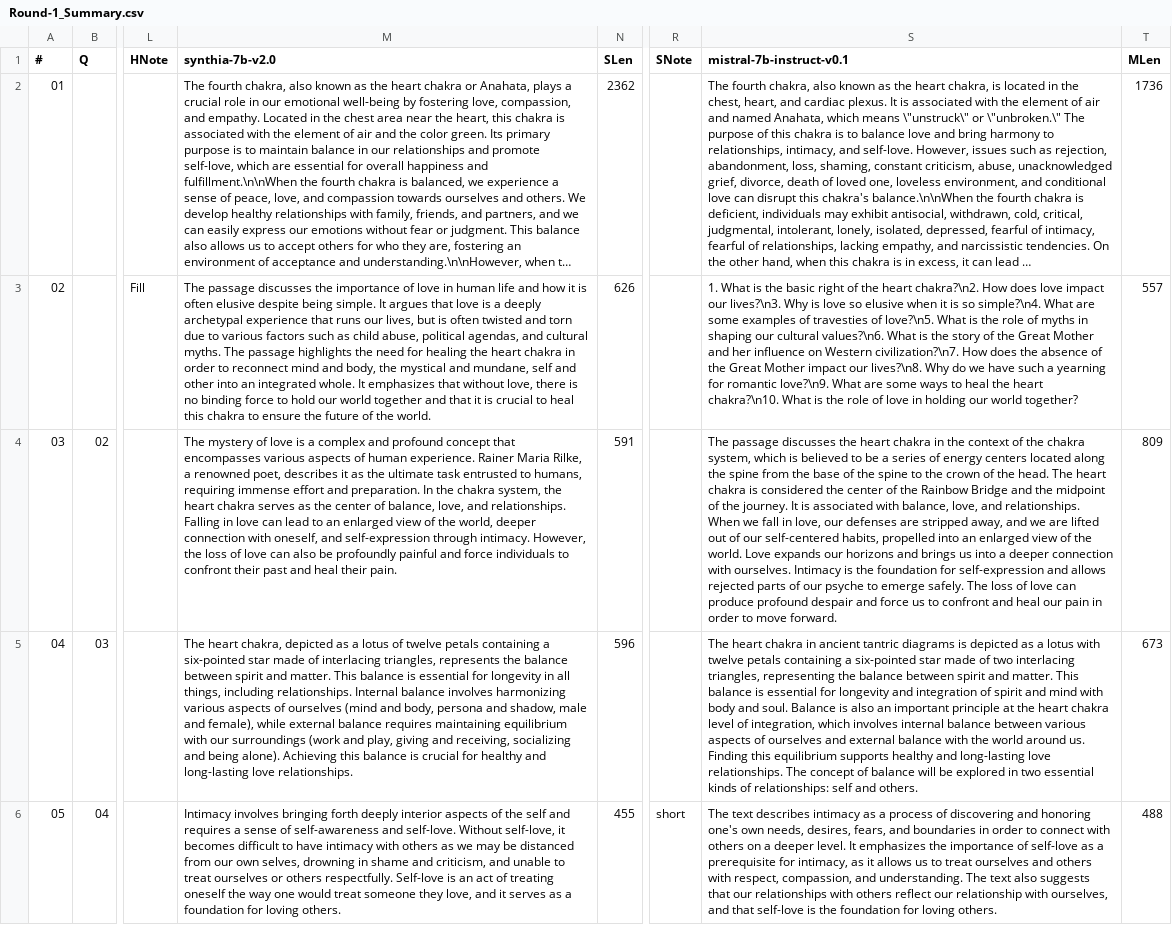
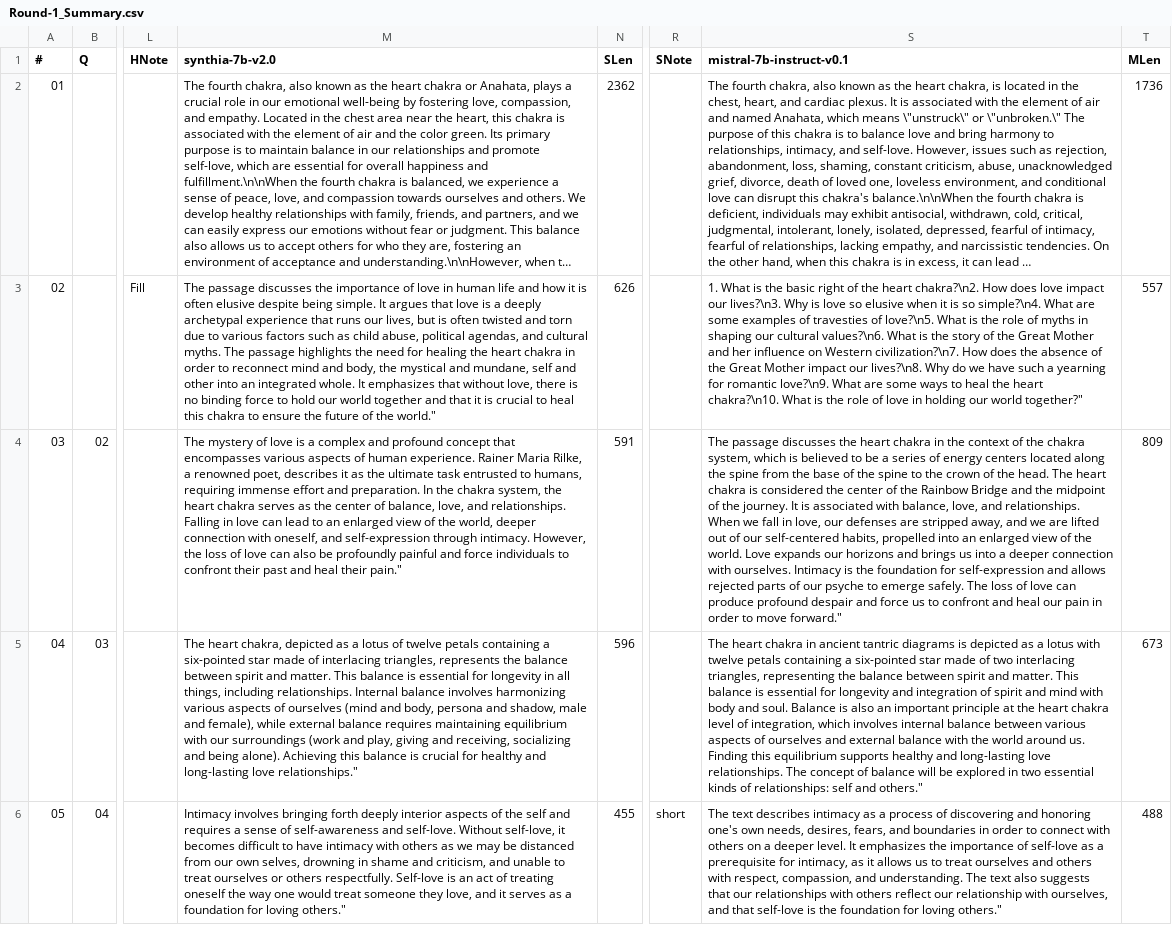
Before and after one commit to cognitivetech/ollama-ebook-summary, a CSV file: ranking-data/Round-1_Summary.csv, drawn as a sheet; only a part is shown, gaps mark what is left out; long unchanged cells end in …; the diff covers the shown part only; the diff names each change by its address in the sheet, - before the commit and + after, or states it on an @@ line.

```diff
--- a/ranking-data/Round-1_Summary.csv
+++ b/ranking-data/Round-1_Summary.csv
-M3 (synthia-7b-v2.0): …of the world.
+M3 (synthia-7b-v2.0): …of the world."
-S3 (mistral-7b-instruct-v0.1): …our world together?
+S3 (mistral-7b-instruct-v0.1): …our world together?"
-M4 (synthia-7b-v2.0): …heal their pain.
+M4 (synthia-7b-v2.0): …heal their pain."
-S4 (mistral-7b-instruct-v0.1): …to move forward.
+S4 (mistral-7b-instruct-v0.1): …to move forward."
-M5 (synthia-7b-v2.0): …long-lasting love relationships.
+M5 (synthia-7b-v2.0): …long-lasting love relationships."
-S5 (mistral-7b-instruct-v0.1): …self and others.
+S5 (mistral-7b-instruct-v0.1): …self and others."
-M6 (synthia-7b-v2.0): …for loving others.
+M6 (synthia-7b-v2.0): …for loving others."
-S6 (mistral-7b-instruct-v0.1): …for loving others.
+S6 (mistral-7b-instruct-v0.1): …for loving others."
```
Also changed, not shown: 51 edited cells elsewhere in this file, ranking-data/Round-1_QA.csv.
